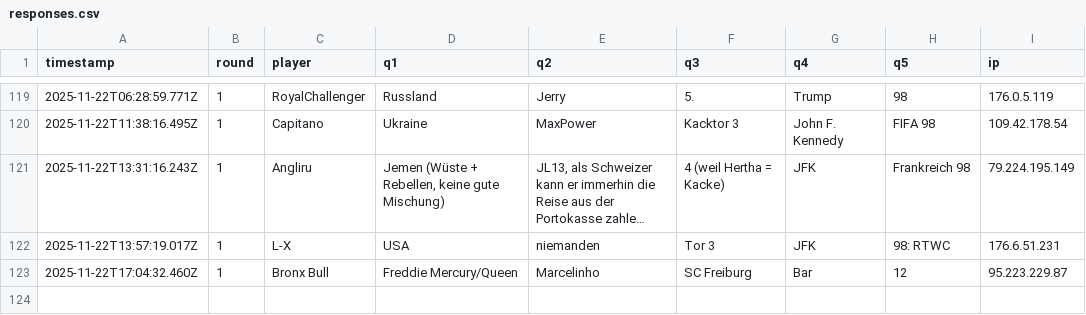
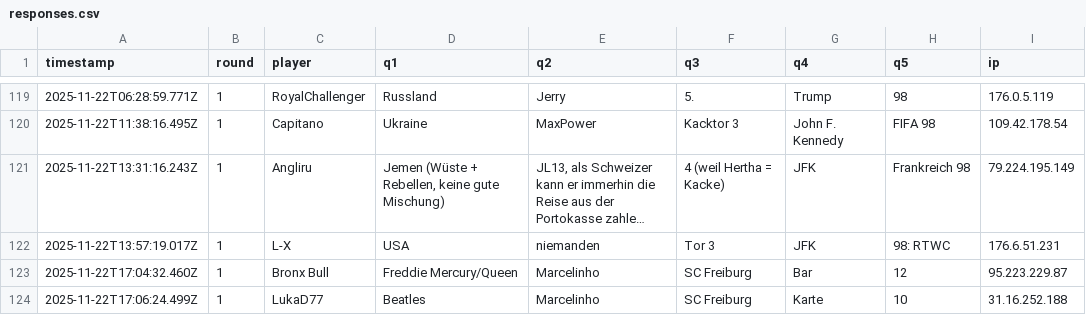
Before and after one commit to Mart-041/Im-with-stupid, a CSV file: data/responses.csv, drawn as a sheet; only a part is shown, gaps mark what is left out; long unchanged cells end in ….

Commit message:
add response LukaD77  @ 2025-11-22T17:06:24.499Z

```diff
--- a/data/responses.csv
+++ b/data/responses.csv
@@ -123 +123,2 @@ timestamp;round;player;q1;q2;q3;q4;q5;ip
 2025-11-22T17:04:32.460Z;1;Bronx Bull;Freddie Mercury/Queen;Marcelinho;SC Freiburg;Bar;12;95.223.229.87
+2025-11-22T17:06:24.499Z;1;LukaD77;Beatles;Marcelinho;SC Freiburg;Karte;10;31.16.252.188
```
